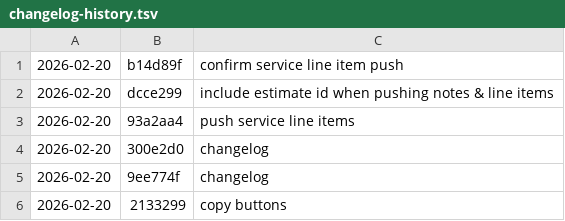
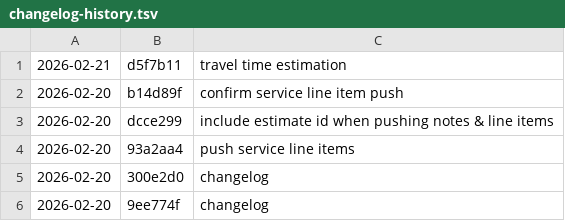
Before and after one commit to crwlyllc/staging-fence-scope-generator, a TSV file: changelog-history.tsv, drawn as a sheet; only a part is shown; the shorter side is filled out with more unchanged rows; the diff names each change by its address in the sheet, - before the commit and + after, or states it on an @@ line.

Commit message:
changelog

```diff
--- a/changelog-history.tsv
+++ b/changelog-history.tsv
+row 1: 2026-02-21 | d5f7b11 | travel time estimation
```
Also changed, not shown: 1 other file.
